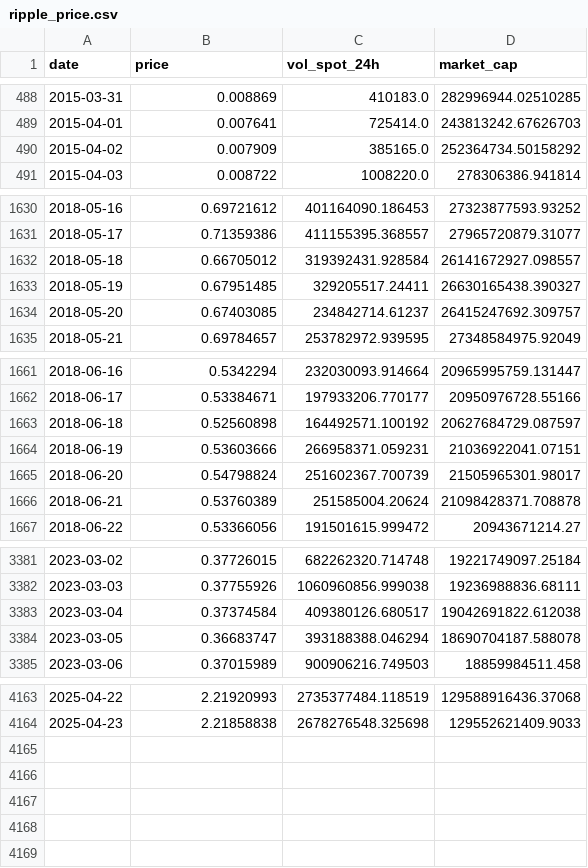
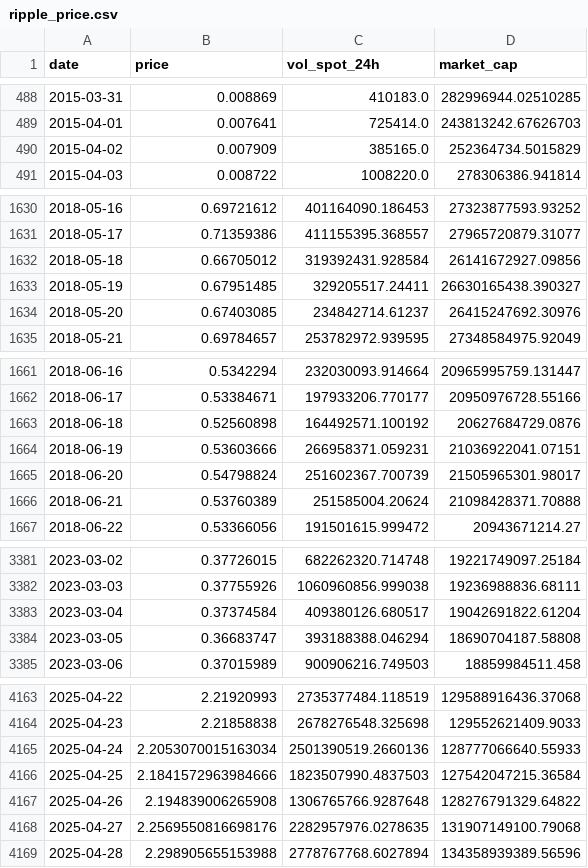
Before and after one commit to fengvonriva/FINA4350-2025-DeepText-Analysts, a CSV file: P2_Data_Analysis/Pricedata/ripple_price.csv, drawn as a sheet; only a part is shown, gaps mark what is left out; the diff covers the shown part only.

```diff
--- a/P2_Data_Analysis/Pricedata/ripple_price.csv
+++ b/P2_Data_Analysis/Pricedata/ripple_price.csv
@@ -489,3 +489,3 @@ date,price,vol_spot_24h,market_cap
 2015-04-01,0.007641,725414.0,243813242.67626703
-2015-04-02,0.007909,385165.0,252364734.50158292
+2015-04-02,0.007909,385165.0,252364734.5015829
 2015-04-03,0.008722,1008220.0,278306386.941814
@@ -1631,5 +1631,5 @@ date,price,vol_spot_24h,market_cap
 2018-05-17,0.71359386,411155395.368557,27965720879.31077
-2018-05-18,0.66705012,319392431.928584,26141672927.098557
+2018-05-18,0.66705012,319392431.928584,26141672927.09856
 2018-05-19,0.67951485,329205517.24411,26630165438.390327
-2018-05-20,0.67403085,234842714.61237,26415247692.309757
+2018-05-20,0.67403085,234842714.61237,26415247692.30976
 2018-05-21,0.69784657,253782972.939595,27348584975.92049
@@ -1662,6 +1662,6 @@ date,price,vol_spot_24h,market_cap
 2018-06-17,0.53384671,197933206.770177,20950976728.55166
-2018-06-18,0.52560898,164492571.100192,20627684729.087597
+2018-06-18,0.52560898,164492571.100192,20627684729.0876
 2018-06-19,0.53603666,266958371.059231,21036922041.07151
 2018-06-20,0.54798824,251602367.700739,21505965301.98017
-2018-06-21,0.53760389,251585004.20624,21098428371.708878
+2018-06-21,0.53760389,251585004.20624,21098428371.70888
 2018-06-22,0.53366056,191501615.999472,20943671214.27
@@ -3382,4 +3382,4 @@ date,price,vol_spot_24h,market_cap
 2023-03-03,0.37755926,1060960856.999038,19236988836.68111
-2023-03-04,0.37374584,409380126.680517,19042691822.612038
-2023-03-05,0.36683747,393188388.046294,18690704187.588078
+2023-03-04,0.37374584,409380126.680517,19042691822.61204
+2023-03-05,0.36683747,393188388.046294,18690704187.58808
 2023-03-06,0.37015989,900906216.749503,18859984511.458
@@ -4164 +4164,6 @@ date,price,vol_spot_24h,market_cap
 2025-04-23,2.21858838,2678276548.325698,129552621409.9033
+2025-04-24,2.2053070015163034,2501390519.2660136,128777066640.55933
+2025-04-25,2.1841572963984666,1823507990.4837503,127542047215.36584
+2025-04-26,2.194839006265908,1306765766.9287648,128276791329.64822
+2025-04-27,2.2569550816698176,2282957976.0278635,131907149100.79068
+2025-04-28,2.298905655153988,2778767768.6027894,134358939389.56596
```
Also changed, not shown: 31 edited cells elsewhere in this file, P2_Data_Analysis/Pricedata/binance-coin_price.csv, P2_Data_Analysis/Pricedata/cardano_price.csv, 7 other files.
